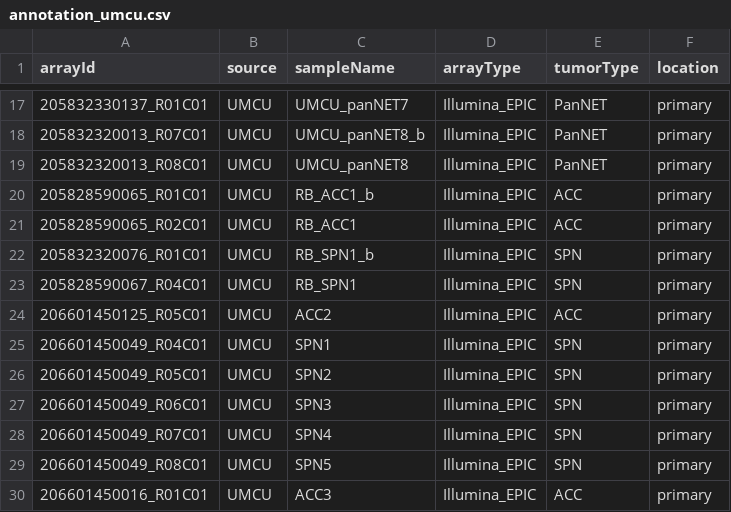
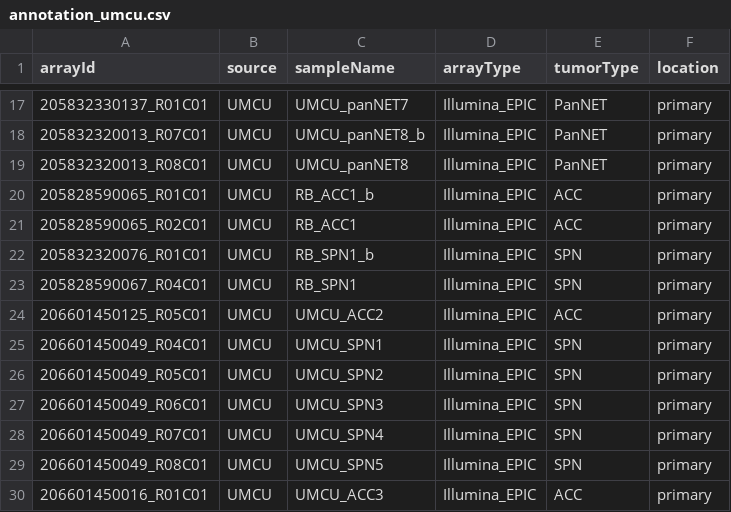
Before and after one commit to averschuur/pancreas, a CSV file: annotation/annotation_umcu.csv, drawn as a sheet; only a part is shown, gaps mark what is left out.

```diff
--- a/annotation/annotation_umcu.csv
+++ b/annotation/annotation_umcu.csv
@@ -23,8 +23,8 @@ arrayId,source,sampleName,arrayType,tumorType,location
 205828590067_R04C01,UMCU,RB_SPN1,Illumina_EPIC,SPN,primary
-206601450125_R05C01,UMCU,ACC2,Illumina_EPIC,ACC,primary
-206601450049_R04C01, UMCU, SPN1, Illumina_EPIC,SPN,primary
-206601450049_R05C01, UMCU, SPN2, Illumina_EPIC,SPN,primary
-206601450049_R06C01, UMCU, SPN3, Illumina_EPIC,SPN,primary
-206601450049_R07C01, UMCU, SPN4, Illumina_EPIC,SPN,primary
-206601450049_R08C01, UMCU, SPN5, Illumina_EPIC,SPN,primary
-206601450016_R01C01, UMCU, ACC3, Illumina_EPIC, ACC, primary
+206601450125_R05C01,UMCU,UMCU_ACC2,Illumina_EPIC,ACC,primary
+206601450049_R04C01, UMCU, UMCU_SPN1, Illumina_EPIC,SPN,primary
+206601450049_R05C01, UMCU, UMCU_SPN2, Illumina_EPIC,SPN,primary
+206601450049_R06C01, UMCU, UMCU_SPN3, Illumina_EPIC,SPN,primary
+206601450049_R07C01, UMCU, UMCU_SPN4, Illumina_EPIC,SPN,primary
+206601450049_R08C01, UMCU, UMCU_SPN5, Illumina_EPIC,SPN,primary
+206601450016_R01C01, UMCU, UMCU_ACC3, Illumina_EPIC, ACC, primary
```
Also changed, not shown: 3 other files.
